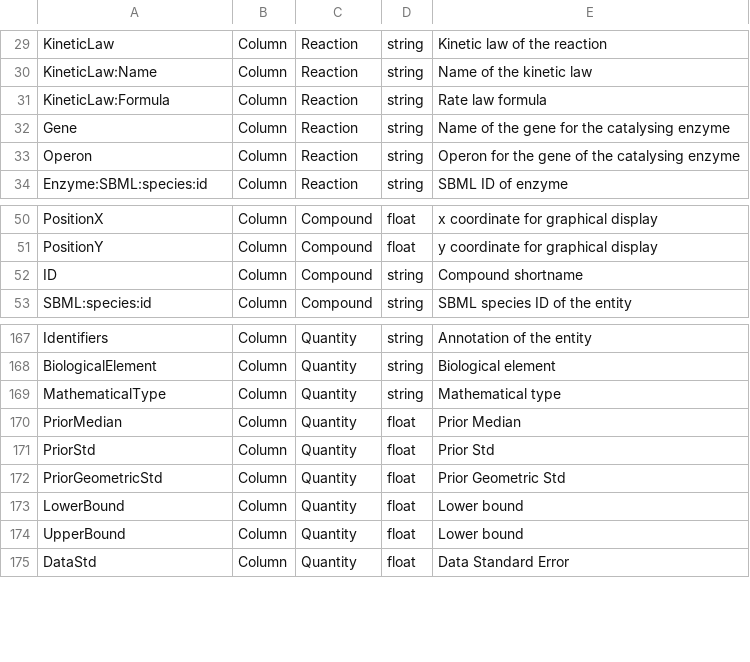
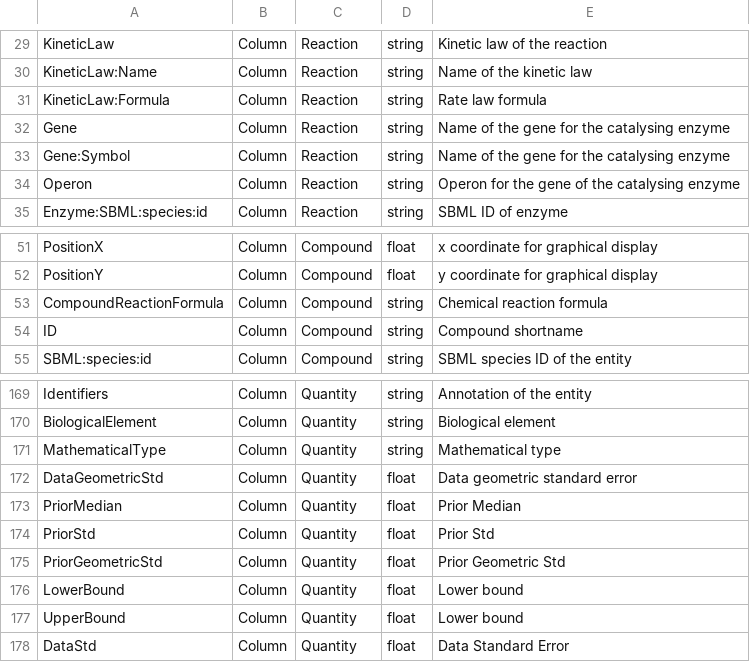
Before and after one commit to tlubitz/pb, a TSV file: static/files/default_files/definitions.tsv, drawn as a sheet; only a part is shown, gaps mark what is left out; the diff names each change by its address in the sheet, - before the commit and + after, or states it on an @@ line.

Commit message:
removed 0-entries for multiplicative quantities in data files; updated definition file

```diff
--- a/static/files/default_files/definitions.tsv
+++ b/static/files/default_files/definitions.tsv
+row 33: Gene:Symbol | Column | Reaction | string | Name of the gene for the catalysing enzyme
+row 53: CompoundReactionFormula | Column | Compound | string | Chemical reaction formula
+row 172: DataGeometricStd | Column | Quantity | float | Data geometric standard error
```
Also changed, not shown: 1 other file.
